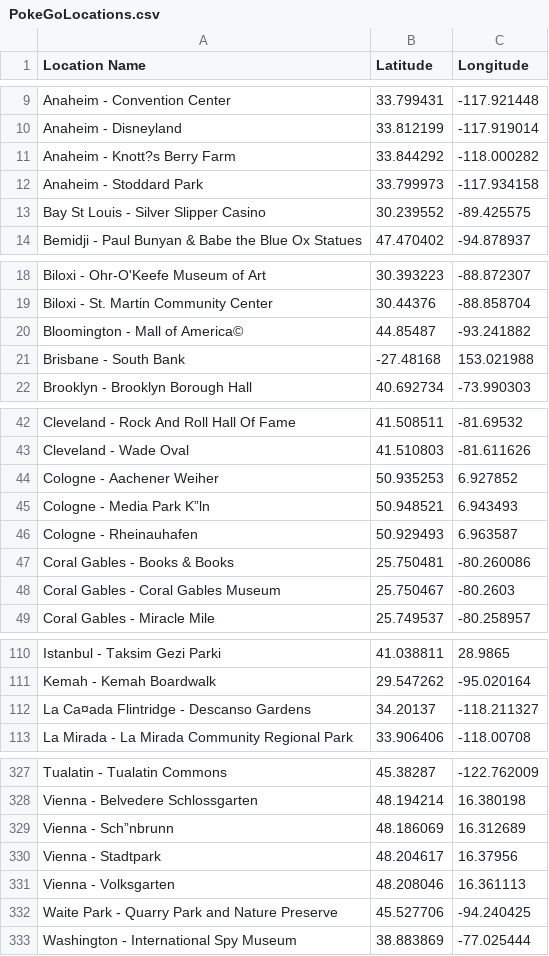
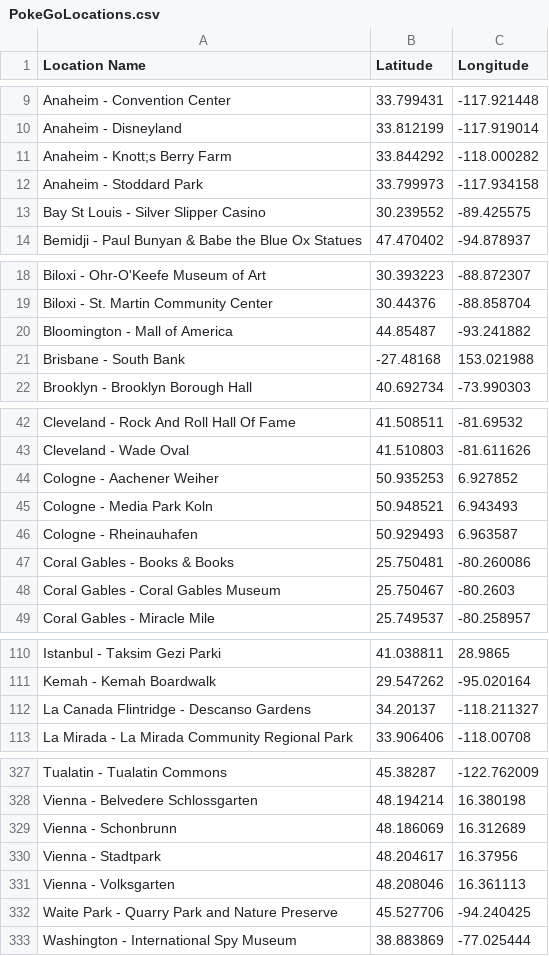
Before and after one commit to HassaanAbbasi/World-PokeStop-Map, a CSV file: Program/PokeGoLocations.csv, drawn as a sheet; only a part is shown, gaps mark what is left out; the diff covers the shown part only; the diff names each change by its address in the sheet, - before the commit and + after, or states it on an @@ line.

```diff
--- a/Program/PokeGoLocations.csv
+++ b/Program/PokeGoLocations.csv
-A11 (Location Name): Anaheim - Knott?s Berry Farm
+A11 (Location Name): Anaheim - Knott;s Berry Farm
-A20 (Location Name): Bloomington - Mall of America©
+A20 (Location Name): Bloomington - Mall of America
-A45 (Location Name): Cologne - Media Park K”ln
+A45 (Location Name): Cologne - Media Park Koln
-A112 (Location Name): La Ca¤ada Flintridge - Descanso Gardens
+A112 (Location Name): La Canada Flintridge - Descanso Gardens
-A329 (Location Name): Vienna - Sch”nbrunn
+A329 (Location Name): Vienna - Schonbrunn
```
Also changed, not shown: 12 edited cells elsewhere in this file, 2 other files.
